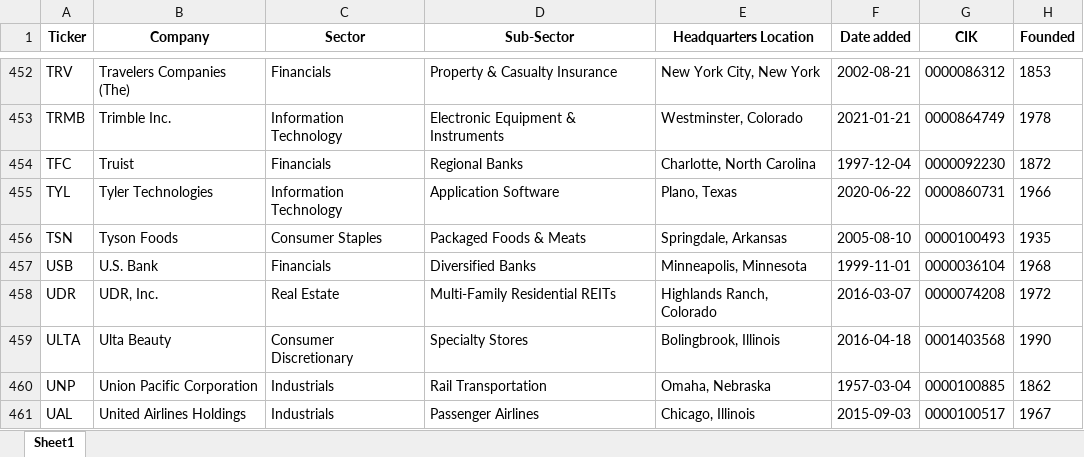
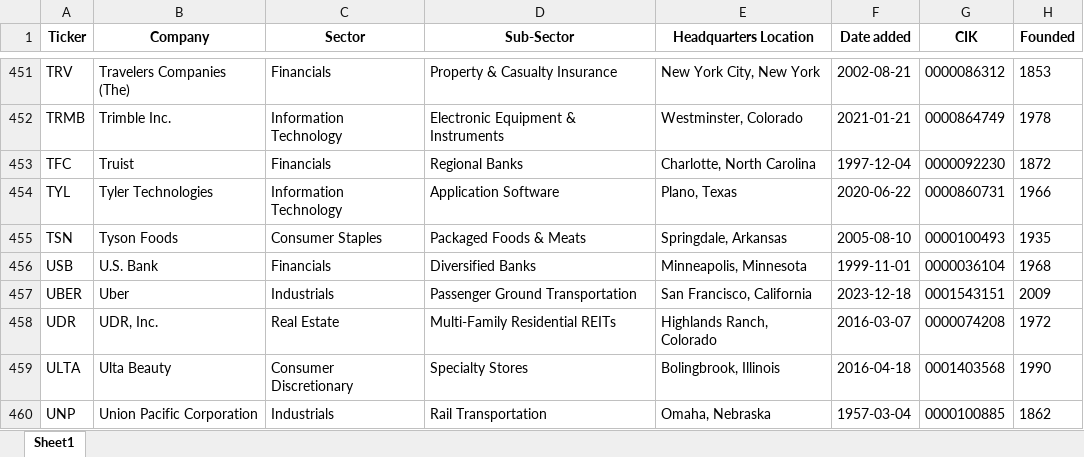
Before and after one commit to maxruffo/XLSX_Data_Stock_Crypto_Data, an Excel workbook: data/stocks/~index_ticker_list/usa/sp_500_tickers.xlsx, sheet Sheet1, drawn as a sheet; only a part is shown, gaps mark what is left out; the shorter side is filled out with more unchanged rows; values as stored, in another font and other column widths than the file's, no borders; the diff covers the shown part only; the diff names each change by its address in the sheet, - before the commit and + after, or states it on an @@ line.

```diff
--- a/data/stocks/~index_ticker_list/usa/sp_500_tickers.xlsx (sheet Sheet1)
+++ b/data/stocks/~index_ticker_list/usa/sp_500_tickers.xlsx (sheet Sheet1)
+row 457: UBER | Uber | Industrials | Passenger Ground Transportation | San Francisco, California | 2023-12-18 | 0001543151 | 2009
```
Also changed, not shown: 2 added rows, 3 removed rows and 1 edited cell elsewhere in this sheet, data/stocks/~index_ticker_list/europe/cac_40_tickers.xlsx, data/stocks/~index_ticker_list/europe/dax_tickers.xlsx, 4 other files.
